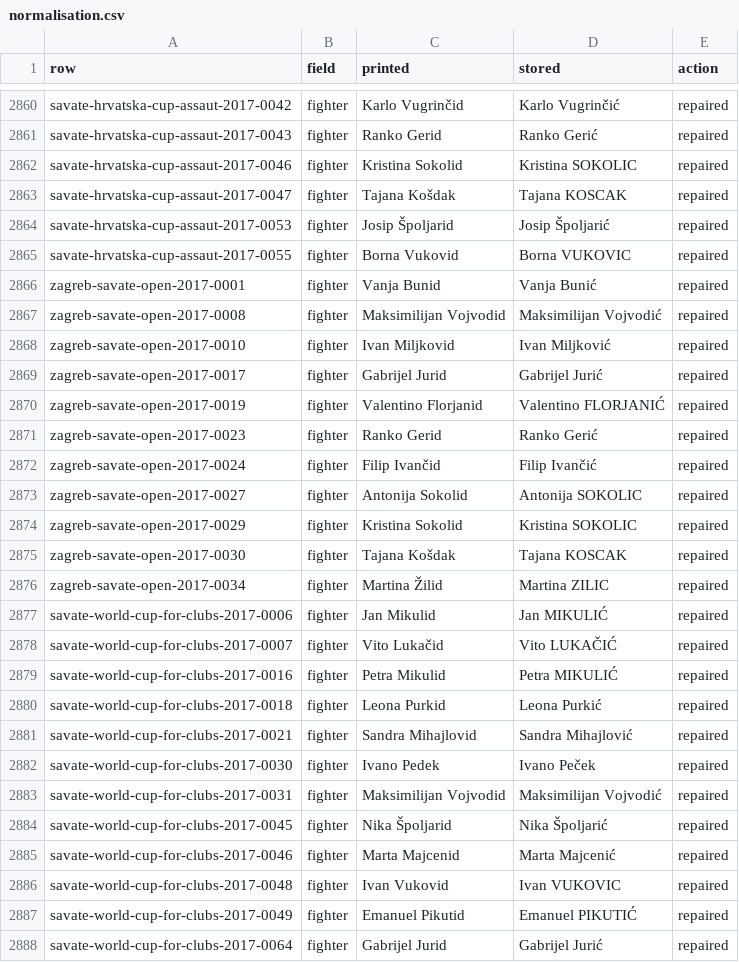
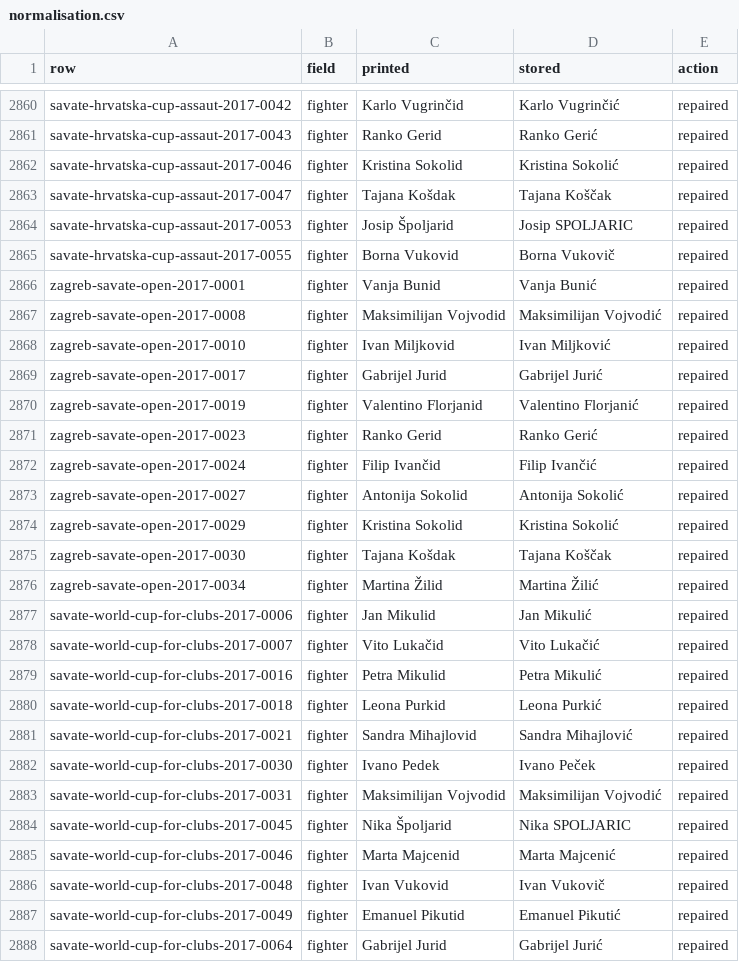
Before and after one commit to artback/savate-archive, a CSV file: normalisation.csv, drawn as a sheet; only a part is shown, gaps mark what is left out; the diff covers the shown part only.

```diff
--- a/normalisation.csv
+++ b/normalisation.csv
@@ -2861,6 +2861,6 @@ savate-hrvatska-cup-assaut-2017-0042,fighter,Karlo Vugrinčid,Karlo Vugrinčić,
 savate-hrvatska-cup-assaut-2017-0043,fighter,Ranko Gerid,Ranko Gerić,repaired
-savate-hrvatska-cup-assaut-2017-0046,fighter,Kristina Sokolid,Kristina SOKOLIC,repaired
-savate-hrvatska-cup-assaut-2017-0047,fighter,Tajana Košdak,Tajana KOSCAK,repaired
-savate-hrvatska-cup-assaut-2017-0053,fighter,Josip Špoljarid,Josip Špoljarić,repaired
-savate-hrvatska-cup-assaut-2017-0055,fighter,Borna Vukovid,Borna VUKOVIC,repaired
+savate-hrvatska-cup-assaut-2017-0046,fighter,Kristina Sokolid,Kristina Sokolić,repaired
+savate-hrvatska-cup-assaut-2017-0047,fighter,Tajana Košdak,Tajana Koščak,repaired
+savate-hrvatska-cup-assaut-2017-0053,fighter,Josip Špoljarid,Josip SPOLJARIC,repaired
+savate-hrvatska-cup-assaut-2017-0055,fighter,Borna Vukovid,Borna Vukovič,repaired
 zagreb-savate-open-2017-0001,fighter,Vanja Bunid,Vanja Bunić,repaired
@@ -2869,12 +2869,12 @@ zagreb-savate-open-2017-0010,fighter,Ivan Miljkovid,Ivan Miljković,repaired
 zagreb-savate-open-2017-0017,fighter,Gabrijel Jurid,Gabrijel Jurić,repaired
-zagreb-savate-open-2017-0019,fighter,Valentino Florjanid,Valentino FLORJANIĆ,repaired
+zagreb-savate-open-2017-0019,fighter,Valentino Florjanid,Valentino Florjanić,repaired
 zagreb-savate-open-2017-0023,fighter,Ranko Gerid,Ranko Gerić,repaired
 zagreb-savate-open-2017-0024,fighter,Filip Ivančid,Filip Ivančić,repaired
-zagreb-savate-open-2017-0027,fighter,Antonija Sokolid,Antonija SOKOLIC,repaired
-zagreb-savate-open-2017-0029,fighter,Kristina Sokolid,Kristina SOKOLIC,repaired
-zagreb-savate-open-2017-0030,fighter,Tajana Košdak,Tajana KOSCAK,repaired
-zagreb-savate-open-2017-0034,fighter,Martina Žilid,Martina ZILIC,repaired
-savate-world-cup-for-clubs-2017-0006,fighter,Jan Mikulid,Jan MIKULIĆ,repaired
-savate-world-cup-for-clubs-2017-0007,fighter,Vito Lukačid,Vito LUKAČIĆ,repaired
-savate-world-cup-for-clubs-2017-0016,fighter,Petra Mikulid,Petra MIKULIĆ,repaired
+zagreb-savate-open-2017-0027,fighter,Antonija Sokolid,Antonija Sokolić,repaired
+zagreb-savate-open-2017-0029,fighter,Kristina Sokolid,Kristina Sokolić,repaired
+zagreb-savate-open-2017-0030,fighter,Tajana Košdak,Tajana Koščak,repaired
+zagreb-savate-open-2017-0034,fighter,Martina Žilid,Martina Žilić,repaired
+savate-world-cup-for-clubs-2017-0006,fighter,Jan Mikulid,Jan Mikulić,repaired
+savate-world-cup-for-clubs-2017-0007,fighter,Vito Lukačid,Vito Lukačić,repaired
+savate-world-cup-for-clubs-2017-0016,fighter,Petra Mikulid,Petra Mikulić,repaired
 savate-world-cup-for-clubs-2017-0018,fighter,Leona Purkid,Leona Purkić,repaired
@@ -2883,6 +2883,6 @@ savate-world-cup-for-clubs-2017-0030,fighter,Ivano Pedek,Ivano Peček,repaired
 savate-world-cup-for-clubs-2017-0031,fighter,Maksimilijan Vojvodid,Maksimilijan Vojvodić,repaired
-savate-world-cup-for-clubs-2017-0045,fighter,Nika Špoljarid,Nika Špoljarić,repaired
+savate-world-cup-for-clubs-2017-0045,fighter,Nika Špoljarid,Nika SPOLJARIC,repaired
 savate-world-cup-for-clubs-2017-0046,fighter,Marta Majcenid,Marta Majcenić,repaired
-savate-world-cup-for-clubs-2017-0048,fighter,Ivan Vukovid,Ivan VUKOVIC,repaired
-savate-world-cup-for-clubs-2017-0049,fighter,Emanuel Pikutid,Emanuel PIKUTIĆ,repaired
+savate-world-cup-for-clubs-2017-0048,fighter,Ivan Vukovid,Ivan Vukovič,repaired
+savate-world-cup-for-clubs-2017-0049,fighter,Emanuel Pikutid,Emanuel Pikutić,repaired
 savate-world-cup-for-clubs-2017-0064,fighter,Gabrijel Jurid,Gabrijel Jurić,repaired
```
Also changed, not shown: 147 edited cells elsewhere in this file, 5 other files.
